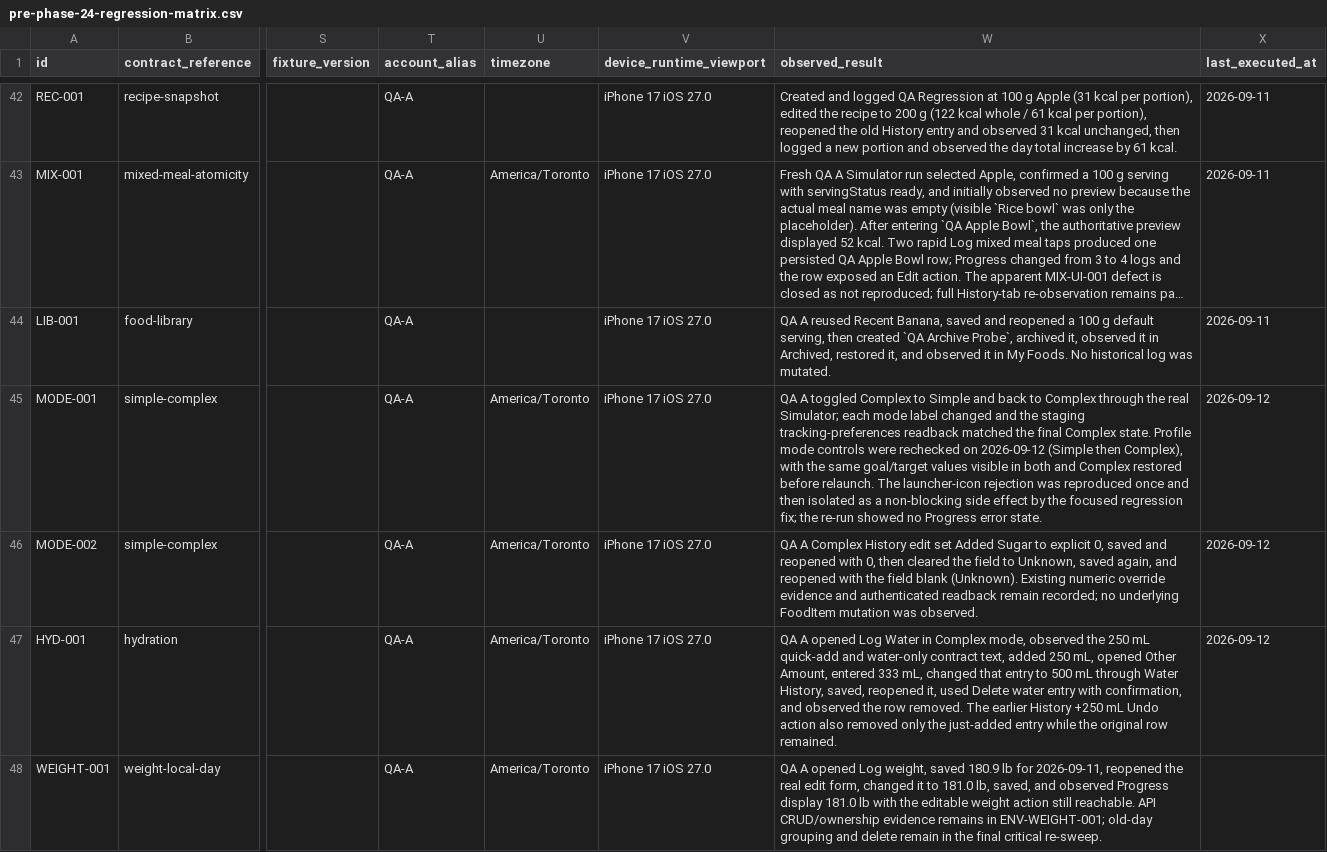
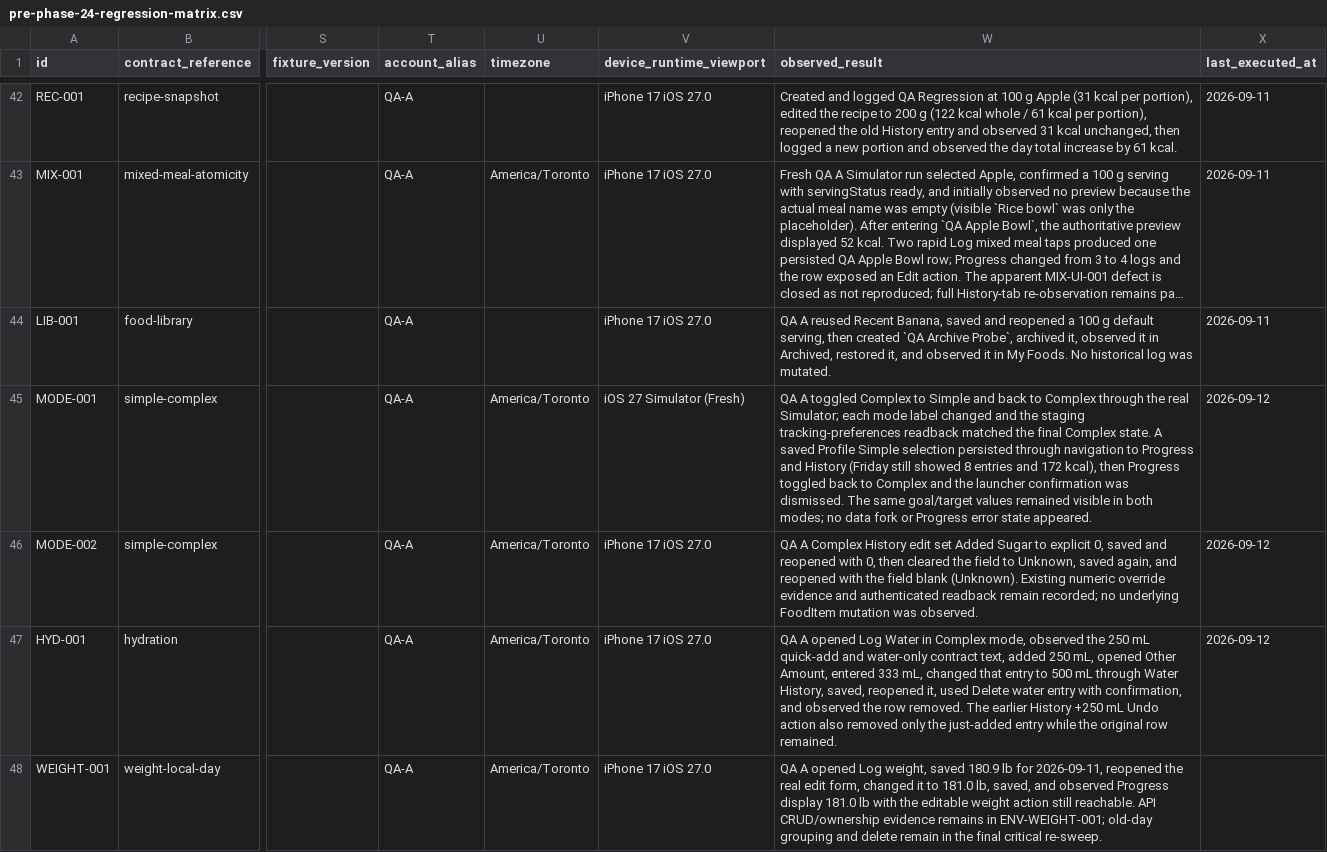
Before and after one commit to joshuaAryy/food-tracker, a CSV file: docs/superpowers/pre-phase-24-regression-matrix.csv, drawn as a sheet; only a part is shown, gaps mark what is left out; long unchanged cells end in …; the diff names each change by its address in the sheet, - before the commit and + after, or states it on an @@ line.

Commit message:
docs: record saved mode continuity evidence

```diff
--- a/docs/superpowers/pre-phase-24-regression-matrix.csv
+++ b/docs/superpowers/pre-phase-24-regression-matrix.csv
-V45 (device_runtime_viewport): iPhone 17 iOS 27.0
+V45 (device_runtime_viewport): iOS 27 Simulator (Fresh)
-W45 (observed_result): …Complex state. Profile mode controls were rechecked on 2026-09-12 (Simple then Complex), with the same goal/target values visible in both and Complex restored before relaunch. The launcher-icon rejection was reproduced once and then isolated as a non-blocking side effect by the focused regression fix; the re-run showed no Progress error state.
+W45 (observed_result): …Complex state. A saved Profile Simple selection persisted through navigation to Progress and History (Friday still showed 8 entries and 172 kcal), then Progress toggled back to Complex and the launcher confirmation was dismissed. The same goal/target values remained visible in both modes; no data fork or Progress error state appeared.
```
Also changed, not shown: 1 other file.
